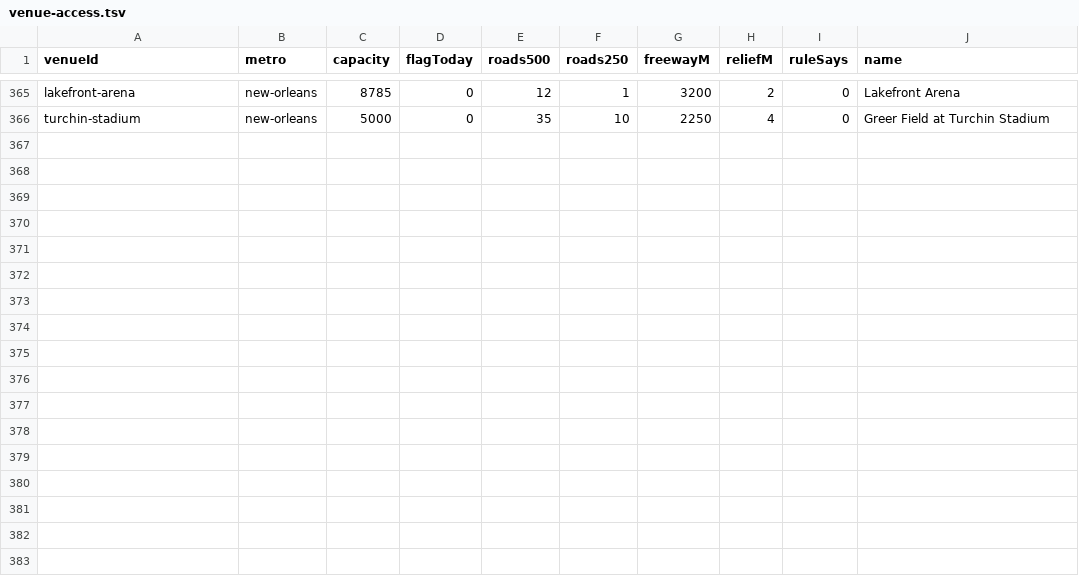
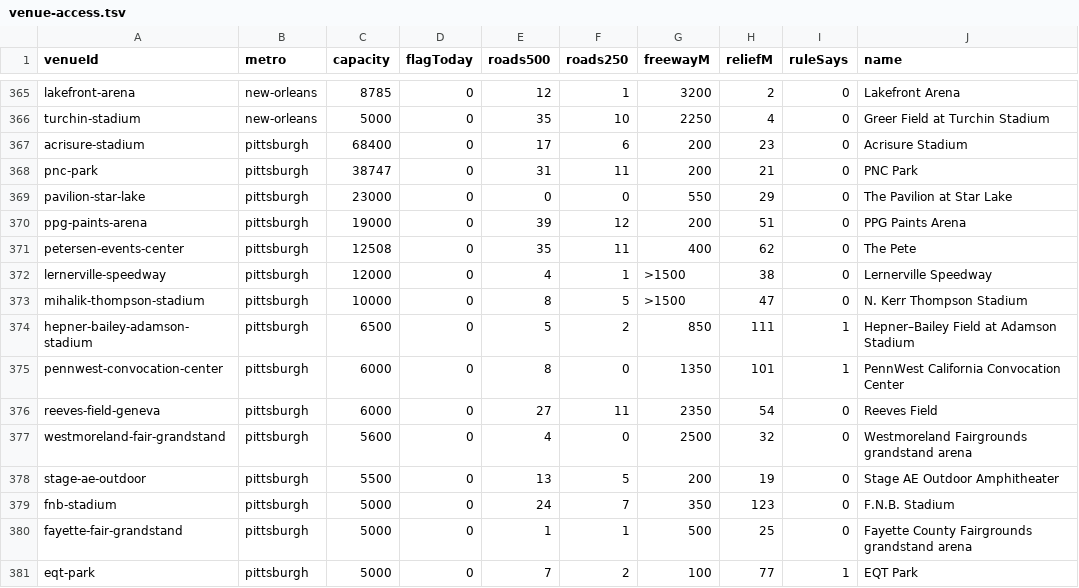
Before and after one commit to kylieau/fan-friction, a TSV file: data/venue-access.tsv, drawn as a sheet; only a part is shown, gaps mark what is left out.

```diff
--- a/data/venue-access.tsv
+++ b/data/venue-access.tsv
@@ -366 +366,16 @@ lakefront-arena	new-orleans	8785	0	12	1	3200	2	0	Lakefront Arena
 turchin-stadium	new-orleans	5000	0	35	10	2250	4	0	Greer Field at Turchin Stadium
+acrisure-stadium	pittsburgh	68400	0	17	6	200	23	0	Acrisure Stadium
+pnc-park	pittsburgh	38747	0	31	11	200	21	0	PNC Park
+pavilion-star-lake	pittsburgh	23000	0	0	0	550	29	0	The Pavilion at Star Lake
+ppg-paints-arena	pittsburgh	19000	0	39	12	200	51	0	PPG Paints Arena
+petersen-events-center	pittsburgh	12508	0	35	11	400	62	0	The Pete
+lernerville-speedway	pittsburgh	12000	0	4	1	>1500	38	0	Lernerville Speedway
+mihalik-thompson-stadium	pittsburgh	10000	0	8	5	>1500	47	0	N. Kerr Thompson Stadium
+hepner-bailey-adamson-stadium	pittsburgh	6500	0	5	2	850	111	1	Hepner–Bailey Field at Adamson Stadium
+pennwest-convocation-center	pittsburgh	6000	0	8	0	1350	101	1	PennWest California Convocation Center
+reeves-field-geneva	pittsburgh	6000	0	27	11	2350	54	0	Reeves Field
+westmoreland-fair-grandstand	pittsburgh	5600	0	4	0	2500	32	0	Westmoreland Fairgrounds grandstand arena
+stage-ae-outdoor	pittsburgh	5500	0	13	5	200	19	0	Stage AE Outdoor Amphitheater
+fnb-stadium	pittsburgh	5000	0	24	7	350	123	0	F.N.B. Stadium
+fayette-fair-grandstand	pittsburgh	5000	0	1	1	500	25	0	Fayette County Fairgrounds grandstand arena
+eqt-park	pittsburgh	5000	0	7	2	100	77	1	EQT Park
```
Also changed, not shown: 40 other files.
